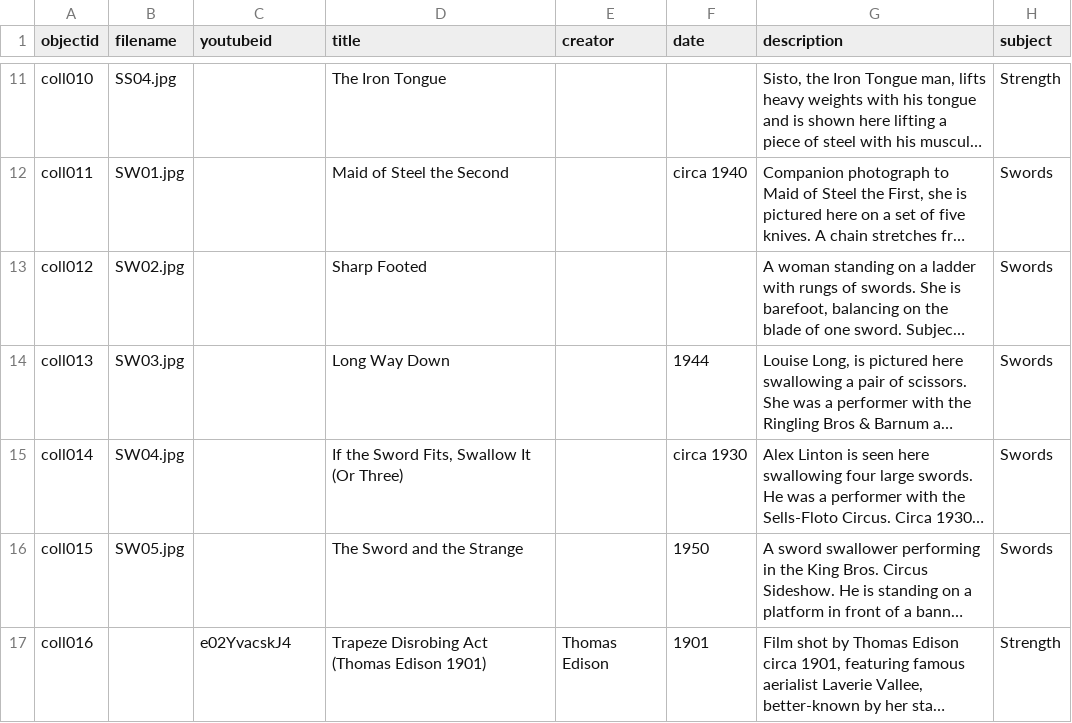
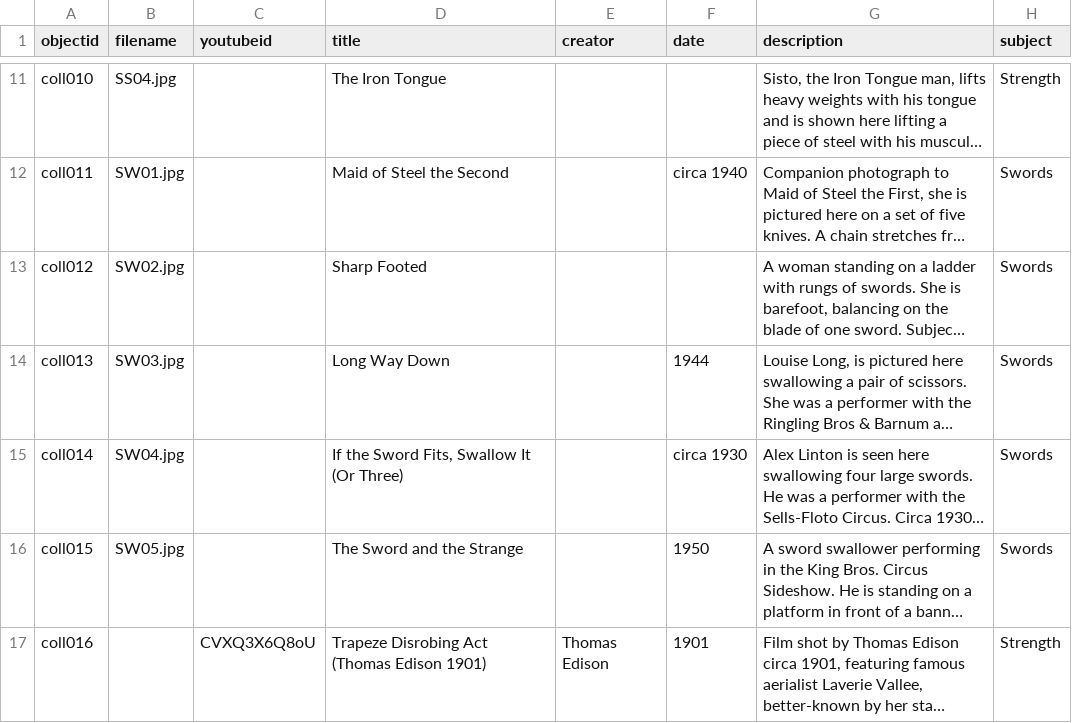
Before and after one commit to ncflib/BodiesMinds-Group3, a CSV file: _data/collection-metadata.csv, drawn as a sheet; only a part is shown, gaps mark what is left out; long unchanged cells end in …; the diff names each change by its address in the sheet, - before the commit and + after, or states it on an @@ line.

Commit message:
Add files via upload

```diff
--- a/_data/collection-metadata.csv
+++ b/_data/collection-metadata.csv
-C17 (youtubeid): e02YvacskJ4
+C17 (youtubeid): CVXQ3X6Q8oU
```
